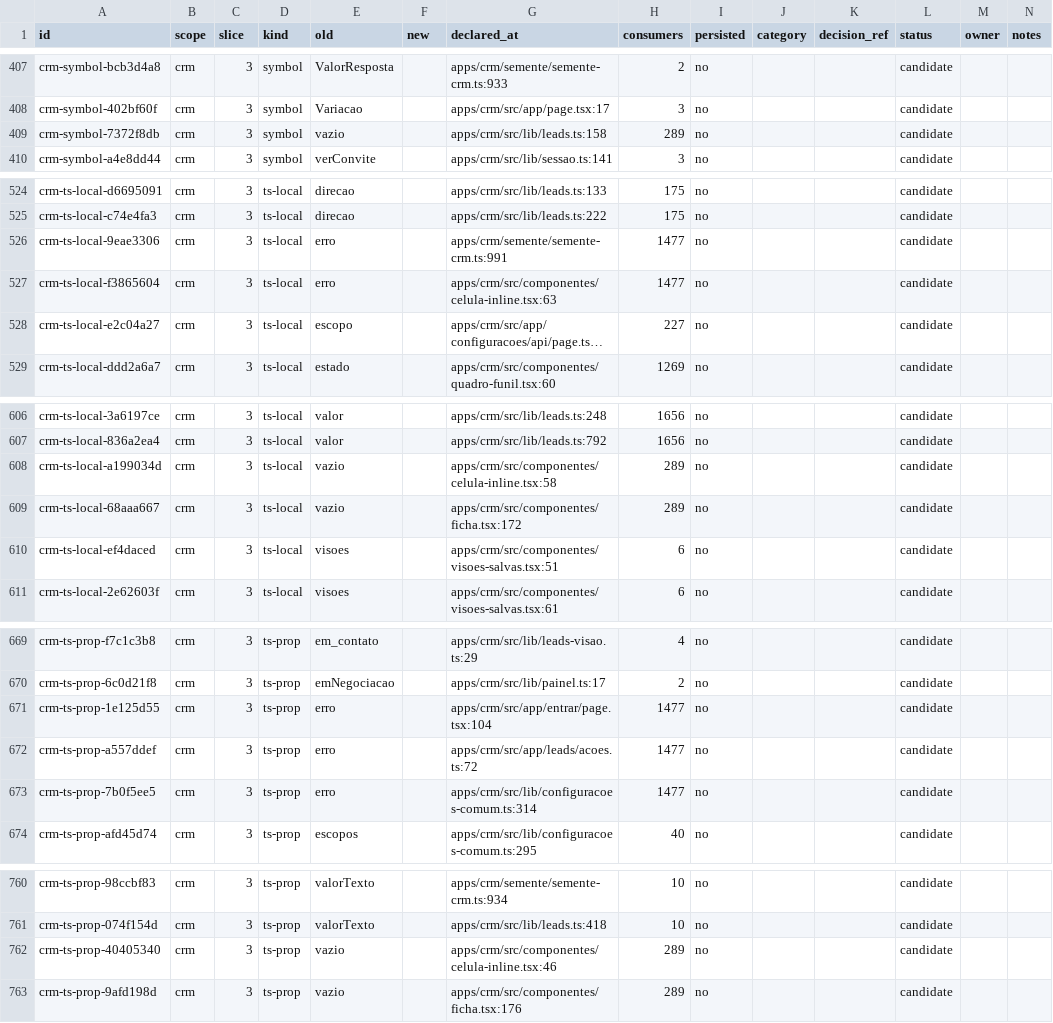
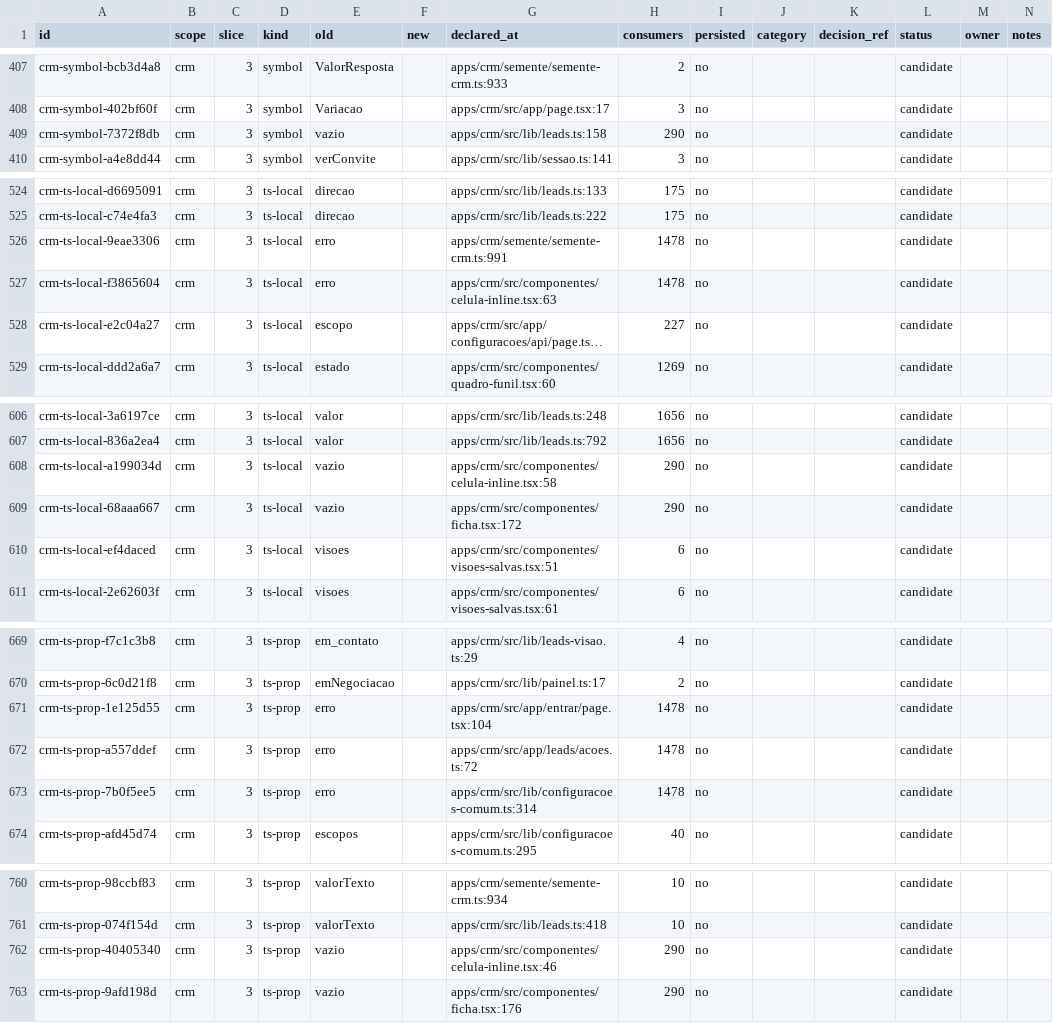
Before and after one commit to andersl06/usepipe, a CSV file: .planning/phases/01-padronizar-linguagem-t-cnica-navega-o-e-renderiza-o/std/map/crm.csv, drawn as a sheet; only a part is shown, gaps mark what is left out; long unchanged cells end in …; the diff names each change by its address in the sheet, - before the commit and + after, or states it on an @@ line.

```diff
--- a/.planning/phases/01-padronizar-linguagem-t-cnica-navega-o-e-renderiza-o/std/map/crm.csv
+++ b/.planning/phases/01-padronizar-linguagem-t-cnica-navega-o-e-renderiza-o/std/map/crm.csv
-H409 (consumers): 289
+H409 (consumers): 290
-H526:H527 (consumers): 1477
+H526:H527 (consumers): 1478
-H608:H609 (consumers): 289
+H608:H609 (consumers): 290
-H671:H673 (consumers): 1477
+H671:H673 (consumers): 1478
-H762:H763 (consumers): 289
+H762:H763 (consumers): 290
```
Also changed, not shown: .planning/phases/01-padronizar-linguagem-t-cnica-navega-o-e-renderiza-o/std/map/css.csv, .planning/phases/01-padronizar-linguagem-t-cnica-navega-o-e-renderiza-o/std/map/desk-vite.csv, 15 other files.
